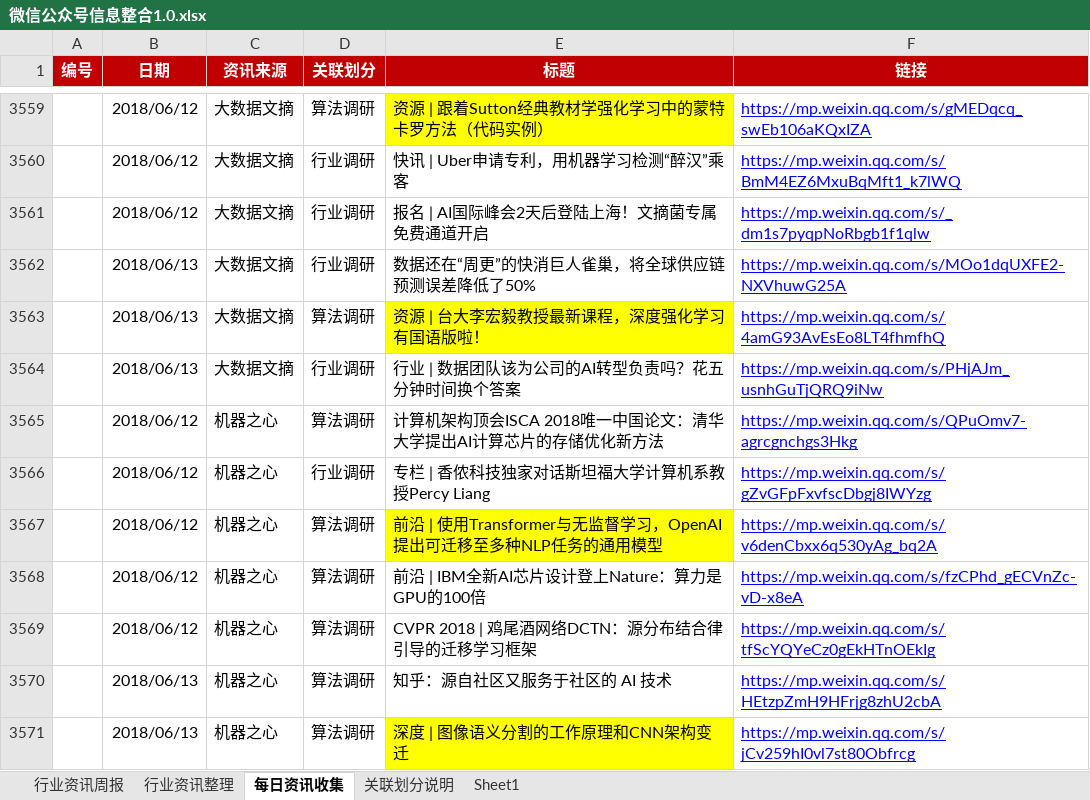
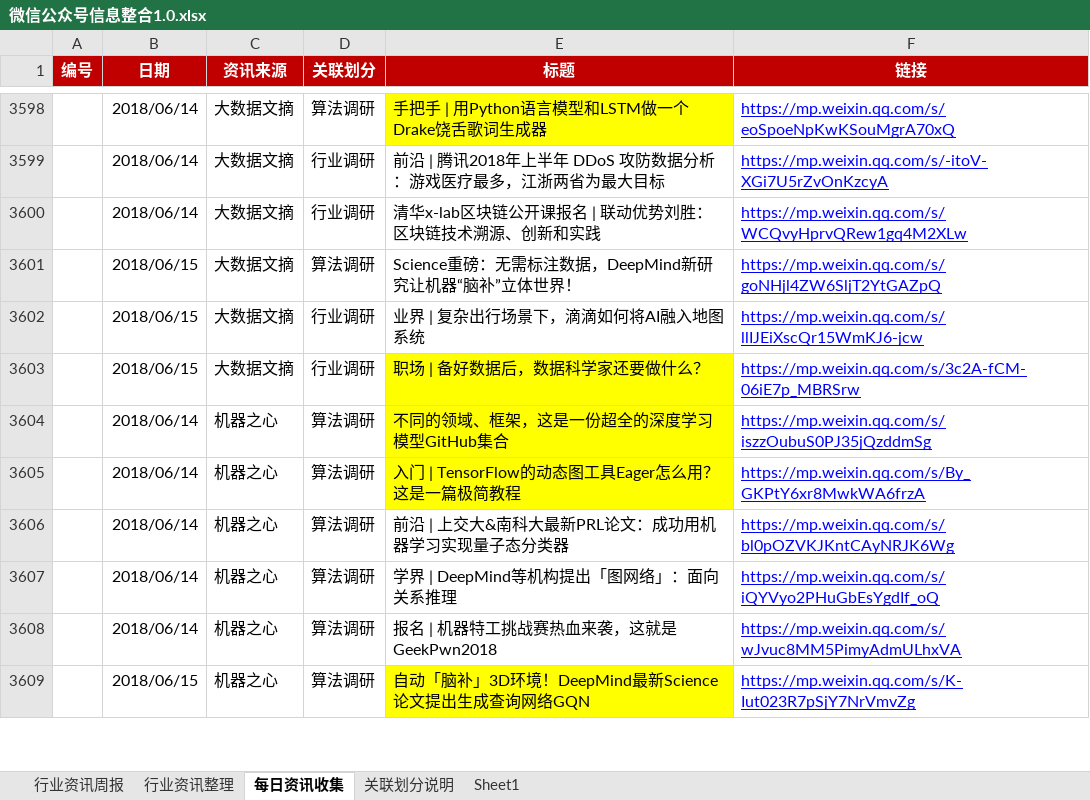
Before and after one commit to Johnqiu123/TradeInformation, an Excel workbook: 微信公众号信息整合1.0.xlsx, sheet 每日资讯收集, drawn as a sheet; only a part is shown, gaps mark what is left out; values as stored, in another font and other column widths than the file's, no borders; removed rows and columns are numbered as before the commit, all else as after; the diff covers the shown part only; the diff names each change by its address in the sheet, - before the commit and + after, or states it on an @@ line.

Commit message:
20180616更新
20180616更新

```diff
--- a/微信公众号信息整合1.0.xlsx (sheet 每日资讯收集)
+++ b/微信公众号信息整合1.0.xlsx (sheet 每日资讯收集)
-B3598:B3600 (日期): 2018/06/12
+B3598:B3600 (日期): 2018/06/14
-E3598 (标题): 资源 | 跟着Sutton经典教材学强化学习中的蒙特卡罗方法（代码实例）
+E3598 (标题): 手把手 | 用Python语言模型和LSTM做一个Drake饶舌歌词生成器
-F3598 (链接): https://mp.weixin.qq.com/s/gMEDqcq_swEb106aKQxIZA
+F3598 (链接): https://mp.weixin.qq.com/s/eoSpoeNpKwKSouMgrA70xQ
-E3599 (标题): 快讯 | Uber申请专利，用机器学习检测“醉汉”乘客
+E3599 (标题): 前沿 | 腾讯2018年上半年 DDoS 攻防数据分析：游戏医疗最多，江浙两省为最大目标
-F3599 (链接): https://mp.weixin.qq.com/s/BmM4EZ6MxuBqMft1_k7lWQ
+F3599 (链接): https://mp.weixin.qq.com/s/-itoV-XGi7U5rZvOnKzcyA
-E3600 (标题): 报名 | AI国际峰会2天后登陆上海！文摘菌专属免费通道开启
+E3600 (标题): 清华x-lab区块链公开课报名 | 联动优势刘胜：区块链技术溯源、创新和实践
-F3600 (链接): https://mp.weixin.qq.com/s/_dm1s7pyqpNoRbgb1f1qlw
+F3600 (链接): https://mp.weixin.qq.com/s/WCQvyHprvQRew1gq4M2XLw
@@ row 3562 hidden:  | 2018/06/13 | 大数据文摘 | 行业调研 | 数据还在“周更”的快消巨人雀巢，将全球供应链预测误差降低了50% | https://mp.weixin.qq.com/s/MOo1dqUXFE2-NXVhuwG25A @@
-B3601:B3602 (日期): 2018/06/13
+B3601:B3602 (日期): 2018/06/15
-E3601 (标题): 资源 | 台大李宏毅教授最新课程，深度强化学习有国语版啦！
+E3601 (标题): Science重磅：无需标注数据，DeepMind新研究让机器“脑补”立体世界！
-E3601 fill: #FFFF00
+E3601 fill: none
-F3601 (链接): https://mp.weixin.qq.com/s/4amG93AvEsEo8LT4fhmfhQ
+F3601 (链接): https://mp.weixin.qq.com/s/goNHjl4ZW6SljT2YtGAZpQ
-E3602 (标题): 行业 | 数据团队该为公司的AI转型负责吗？花五分钟时间换个答案
+E3602 (标题): 业界 | 复杂出行场景下，滴滴如何将AI融入地图系统
-F3602 (链接): https://mp.weixin.qq.com/s/PHjAJm_usnhGuTjQRQ9iNw
+F3602 (链接): https://mp.weixin.qq.com/s/llIJEiXscQr15WmKJ6-jcw
+row 3603:  | 2018/06/15 | 大数据文摘 | 行业调研 | 职场 | 备好数据后，数据科学家还要做什么？ | https://mp.weixin.qq.com/s/3c2A-fCM-06iE7p_MBRSrw
-B3604 (日期): 2018/06/12
+B3604 (日期): 2018/06/14
-E3604 (标题): 计算机架构顶会ISCA 2018唯一中国论文：清华大学提出AI计算芯片的存储优化新方法
+E3604 (标题): 不同的领域、框架，这是一份超全的深度学习模型GitHub集合
-E3604 fill: none
+E3604 fill: #FFFF00
-F3604 (链接): https://mp.weixin.qq.com/s/QPuOmv7-agrcgnchgs3Hkg
+F3604 (链接): https://mp.weixin.qq.com/s/iszzOubuS0PJ35jQzddmSg
@@ row 3566 hidden:  | 2018/06/12 | 机器之心 | 行业调研 | 专栏 | 香侬科技独家对话斯坦福大学计算机系教授Percy Liang | https://mp.weixin.qq.com/s/gZvGFpFxvfscDbgj8IWYzg @@
-B3605:B3607 (日期): 2018/06/12
+B3605:B3607 (日期): 2018/06/14
-E3605 (标题): 前沿 | 使用Transformer与无监督学习，OpenAI提出可迁移至多种NLP任务的通用模型
+E3605 (标题): 入门 | TensorFlow的动态图工具Eager怎么用？这是一篇极简教程
-F3605 (链接): https://mp.weixin.qq.com/s/v6denCbxx6q530yAg_bq2A
+F3605 (链接): https://mp.weixin.qq.com/s/By_GKPtY6xr8MwkWA6frzA
-E3606 (标题): 前沿 | IBM全新AI芯片设计登上Nature：算力是GPU的100倍
+E3606 (标题): 前沿 | 上交大&南科大最新PRL论文：成功用机器学习实现量子态分类器
-F3606 (链接): https://mp.weixin.qq.com/s/fzCPhd_gECVnZc-vD-x8eA
+F3606 (链接): https://mp.weixin.qq.com/s/bl0pOZVKJKntCAyNRJK6Wg
-E3607 (标题): CVPR 2018 | 鸡尾酒网络DCTN：源分布结合律引导的迁移学习框架
+E3607 (标题): 学界 | DeepMind等机构提出「图网络」：面向关系推理
-F3607 (链接): https://mp.weixin.qq.com/s/tfScYQYeCz0gEkHTnOEkIg
+F3607 (链接): https://mp.weixin.qq.com/s/iQYVyo2PHuGbEsYgdIf_oQ
-B3608 (日期): 2018/06/13
+B3608 (日期): 2018/06/14
-E3608 (标题): 知乎：源自社区又服务于社区的 AI 技术
+E3608 (标题): 报名 | 机器特工挑战赛热血来袭，这就是GeekPwn2018
-F3608 (链接): https://mp.weixin.qq.com/s/HEtzpZmH9HFrjg8zhU2cbA
+F3608 (链接): https://mp.weixin.qq.com/s/wJvuc8MM5PimyAdmULhxVA
-B3609 (日期): 2018/06/13
+B3609 (日期): 2018/06/15
-E3609 (标题): 深度 | 图像语义分割的工作原理和CNN架构变迁
+E3609 (标题): 自动「脑补」3D环境！DeepMind最新Science论文提出生成查询网络GQN
-F3609 (链接): https://mp.weixin.qq.com/s/jCv259hI0vl7st80Obfrcg
+F3609 (链接): https://mp.weixin.qq.com/s/K-Iut023R7pSjY7NrVmvZg
```
Also changed, not shown: 9 added rows, 26 hidden or unhidden rows, 54 edited cells and cell formats elsewhere in this sheet, sheet 行业资讯周报.
